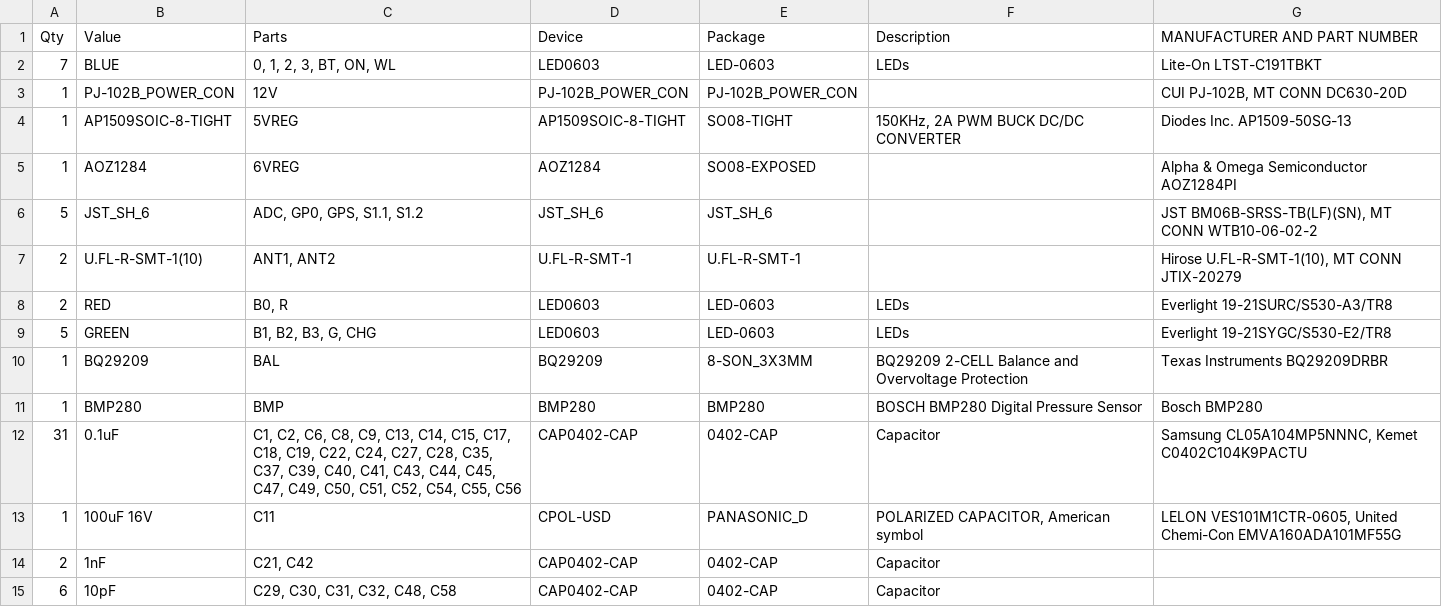
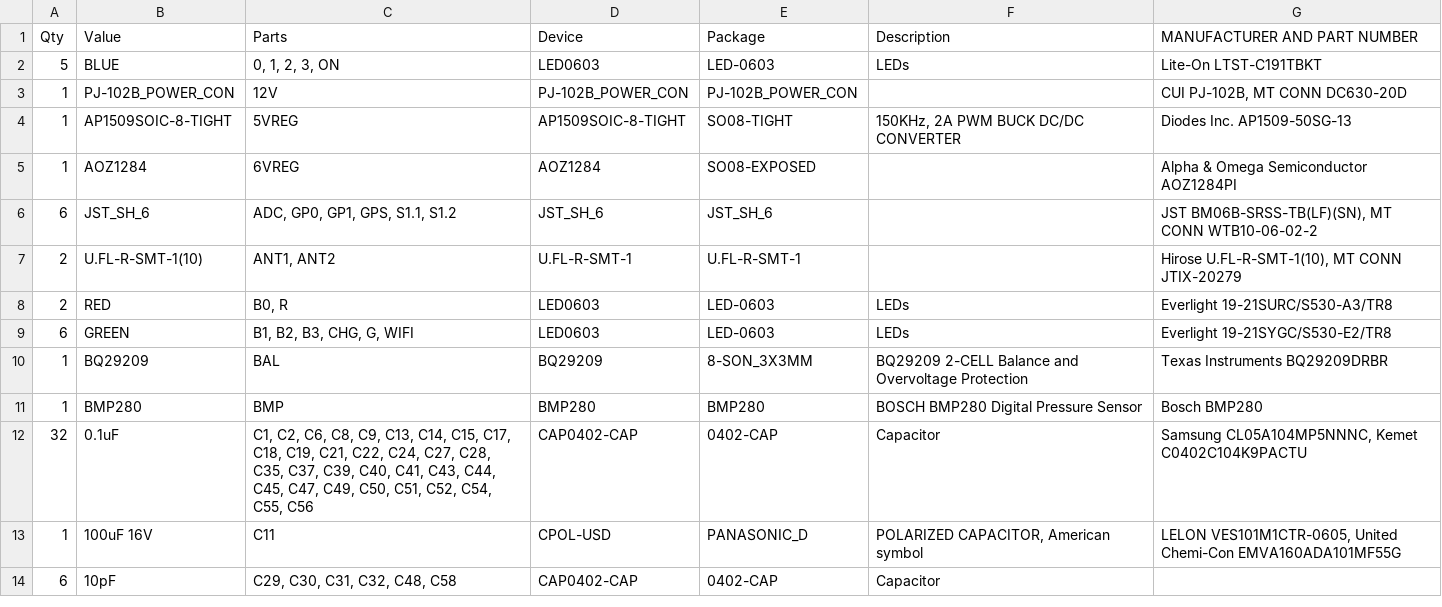
Before and after one commit to jadonk/beaglebone-blue, a CSV file: BeagleBone_Blue_BOM.csv, drawn as a sheet; only a part is shown; the diff covers the shown part only.

```diff
--- a/BeagleBone_Blue_BOM.csv
+++ b/BeagleBone_Blue_BOM.csv
@@ -1,3 +1,3 @@
 Qty,Value,Parts,Device,Package,Description,MANUFACTURER AND PART NUMBER,
-7,BLUE,"0, 1, 2, 3, BT, ON, WL",LED0603,LED-0603,LEDs,Lite-On LTST-C191TBKT,
+5,BLUE,"0, 1, 2, 3, ON",LED0603,LED-0603,LEDs,Lite-On LTST-C191TBKT,
 1,PJ-102B_POWER_CON,12V,PJ-102B_POWER_CON,PJ-102B_POWER_CON,,"CUI PJ-102B, MT CONN DC630-20D",
@@ -5,11 +5,10 @@ Qty,Value,Parts,Device,Package,Description,MANUFACTURER AND PART NUMBER,
 1,AOZ1284,6VREG,AOZ1284,SO08-EXPOSED,,Alpha & Omega Semiconductor AOZ1284PI,
-5,JST_SH_6,"ADC, GP0, GPS, S1.1, S1.2",JST_SH_6,JST_SH_6,,"JST BM06B-SRSS-TB(LF)(SN), MT CONN WTB10-06-02-2",
+6,JST_SH_6,"ADC, GP0, GP1, GPS, S1.1, S1.2",JST_SH_6,JST_SH_6,,"JST BM06B-SRSS-TB(LF)(SN), MT CONN WTB10-06-02-2",
 2,U.FL-R-SMT-1(10),"ANT1, ANT2",U.FL-R-SMT-1,U.FL-R-SMT-1,,"Hirose U.FL-R-SMT-1(10), MT CONN JTIX-20279",
 2,RED,"B0, R",LED0603,LED-0603,LEDs,Everlight 19-21SURC/S530-A3/TR8,
-5,GREEN,"B1, B2, B3, G, CHG",LED0603,LED-0603,LEDs,Everlight 19-21SYGC/S530-E2/TR8,
+6,GREEN,"B1, B2, B3, CHG, G, WIFI",LED0603,LED-0603,LEDs,Everlight 19-21SYGC/S530-E2/TR8,
 1,BQ29209,BAL,BQ29209,8-SON_3X3MM,BQ29209 2-CELL Balance and Overvoltage Protection,Texas Instruments BQ29209DRBR,
 1,BMP280,BMP,BMP280,BMP280,BOSCH BMP280 Digital Pressure Sensor,Bosch BMP280,
-31,0.1uF,"C1, C2, C6, C8, C9, C13, C14, C15, C17, C18, C19, C22, C24, C27, C28, C35, C37, C39, C40, C41, C43, C44, C45, C47, C49, C50, C51, C52, C54, C55, C56",CAP0402-CAP,0402-CAP,Capacitor,"Samsung CL05A104MP5NNNC, Kemet C0402C104K9PACTU",
+32,0.1uF,"C1, C2, C6, C8, C9, C13, C14, C15, C17, C18, C19, C21, C22, C24, C27, C28, C35, C37, C39, C40, C41, C43, C44, C45, C47, C49, C50, C51, C52, C54, C55, C56",CAP0402-CAP,0402-CAP,Capacitor,"Samsung CL05A104MP5NNNC, Kemet C0402C104K9PACTU",
 1,100uF 16V,C11,CPOL-USD,PANASONIC_D,"POLARIZED CAPACITOR, American symbol","LELON VES101M1CTR-0605, United Chemi-Con EMVA160ADA101MF55G",
-2,1nF,"C21, C42",CAP0402-CAP,0402-CAP,Capacitor,,
 6,10pF,"C29, C30, C31, C32, C48, C58",CAP0402-CAP,0402-CAP,Capacitor,,
```
Also changed, not shown: 6 added rows, 7 removed rows and 22 edited cells elsewhere in this file.
